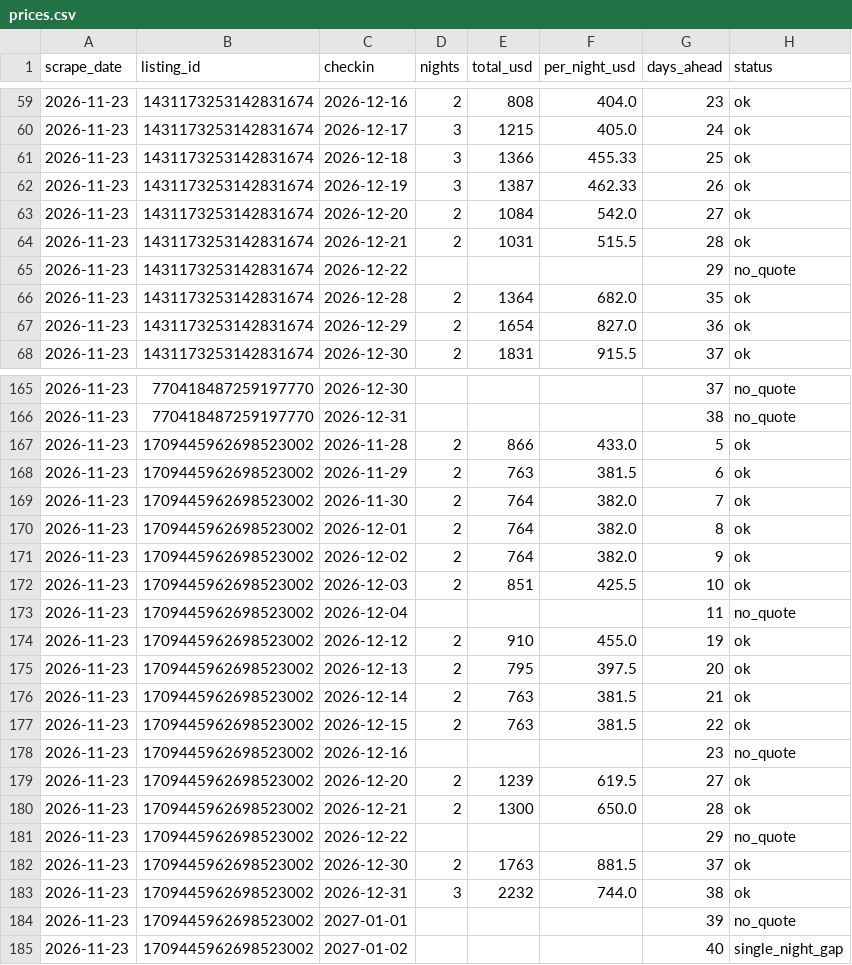
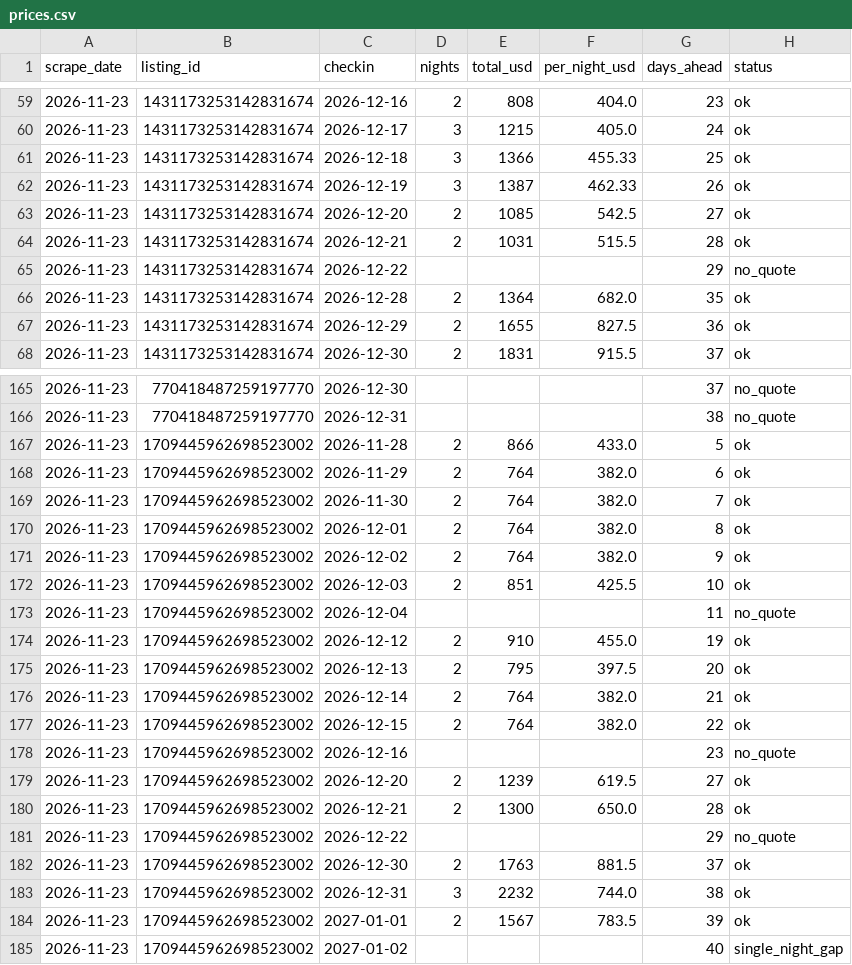
Before and after one commit to ferlopesmyai/airbnbprice, a CSV file: data/prices.csv, drawn as a sheet; only a part is shown, gaps mark what is left out; the diff covers the shown part only.

```diff
--- a/data/prices.csv
+++ b/data/prices.csv
@@ -62,3 +62,3 @@ scrape_date,listing_id,checkin,nights,total_usd,per_night_usd,days_ahead,status
 2026-11-23,1431173253142831674,2026-12-19,3,1387,462.33,26,ok
-2026-11-23,1431173253142831674,2026-12-20,2,1084,542.0,27,ok
+2026-11-23,1431173253142831674,2026-12-20,2,1085,542.5,27,ok
 2026-11-23,1431173253142831674,2026-12-21,2,1031,515.5,28,ok
@@ -66,3 +66,3 @@ scrape_date,listing_id,checkin,nights,total_usd,per_night_usd,days_ahead,status
 2026-11-23,1431173253142831674,2026-12-28,2,1364,682.0,35,ok
-2026-11-23,1431173253142831674,2026-12-29,2,1654,827.0,36,ok
+2026-11-23,1431173253142831674,2026-12-29,2,1655,827.5,36,ok
 2026-11-23,1431173253142831674,2026-12-30,2,1831,915.5,37,ok
@@ -167,3 +167,3 @@ scrape_date,listing_id,checkin,nights,total_usd,per_night_usd,days_ahead,status
 2026-11-23,1709445962698523002,2026-11-28,2,866,433.0,5,ok
-2026-11-23,1709445962698523002,2026-11-29,2,763,381.5,6,ok
+2026-11-23,1709445962698523002,2026-11-29,2,764,382.0,6,ok
 2026-11-23,1709445962698523002,2026-11-30,2,764,382.0,7,ok
@@ -175,4 +175,4 @@ scrape_date,listing_id,checkin,nights,total_usd,per_night_usd,days_ahead,status
 2026-11-23,1709445962698523002,2026-12-13,2,795,397.5,20,ok
-2026-11-23,1709445962698523002,2026-12-14,2,763,381.5,21,ok
-2026-11-23,1709445962698523002,2026-12-15,2,763,381.5,22,ok
+2026-11-23,1709445962698523002,2026-12-14,2,764,382.0,21,ok
+2026-11-23,1709445962698523002,2026-12-15,2,764,382.0,22,ok
 2026-11-23,1709445962698523002,2026-12-16,,,,23,no_quote
@@ -183,3 +183,3 @@ scrape_date,listing_id,checkin,nights,total_usd,per_night_usd,days_ahead,status
 2026-11-23,1709445962698523002,2026-12-31,3,2232,744.0,38,ok
-2026-11-23,1709445962698523002,2027-01-01,,,,39,no_quote
+2026-11-23,1709445962698523002,2027-01-01,2,1567,783.5,39,ok
 2026-11-23,1709445962698523002,2027-01-02,,,,40,single_night_gap
```
Also changed, not shown: 20 edited cells elsewhere in this file.
